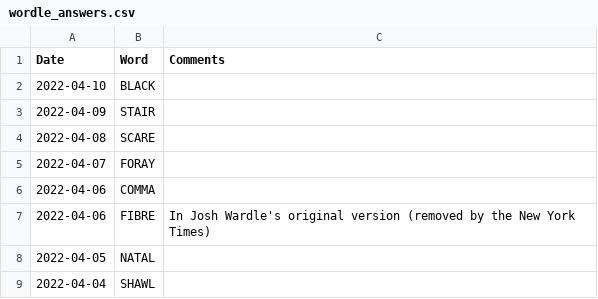
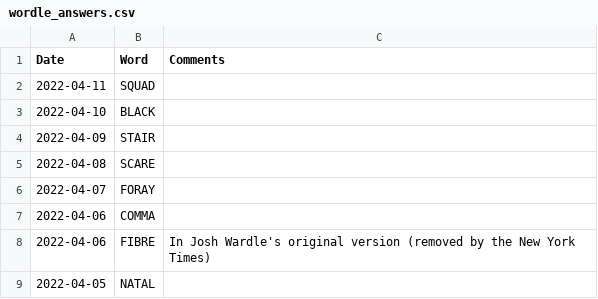
Before and after one commit to mdahlman/wordle, a CSV file: docs/_data/wordle_answers.csv, drawn as a sheet; only a part is shown; the shorter side is filled out with more unchanged rows.

Commit message:
answers through 2022-04-11

```diff
--- a/docs/_data/wordle_answers.csv
+++ b/docs/_data/wordle_answers.csv
@@ -1,2 +1,3 @@
 Date,Word,Comments
+2022-04-11,SQUAD,
 2022-04-10,BLACK,
```
